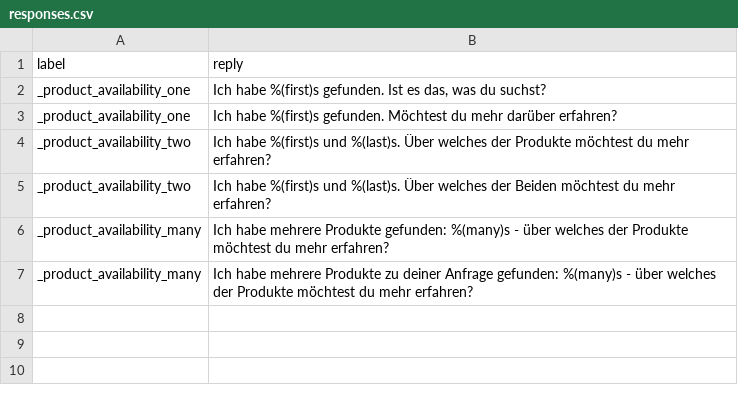
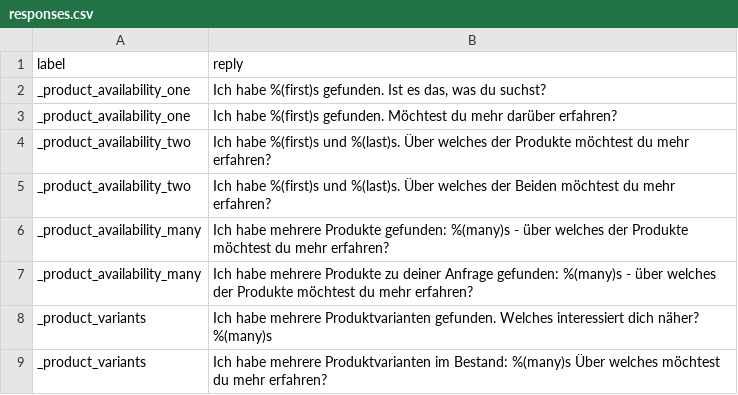
Before and after one commit to TimKettenacker/bluefinch, a CSV file: ml_model/responses.csv, drawn as a sheet; the diff names each change by its address in the sheet, - before the commit and + after, or states it on an @@ line.

Commit message:
it is now able to match open question nouns to the ontology through loosening the fuzzy match threshold. It also digs one level deeper into the individuals upon positive response

```diff
--- a/ml_model/responses.csv
+++ b/ml_model/responses.csv
+row 8: _product_variants | Ich habe mehrere Produktvarianten gefunden. Welches interessiert dich näher? %(many)s
+row 9: _product_variants | Ich habe mehrere Produktvarianten im Bestand: %(many)s Über welches möchtest du mehr erfahren?
```
Also changed, not shown: 3 other files.
